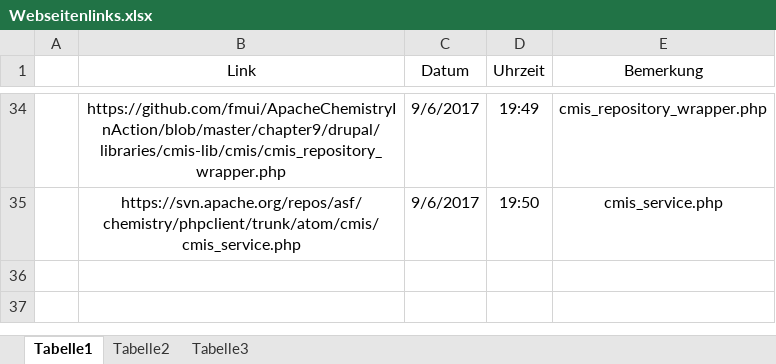
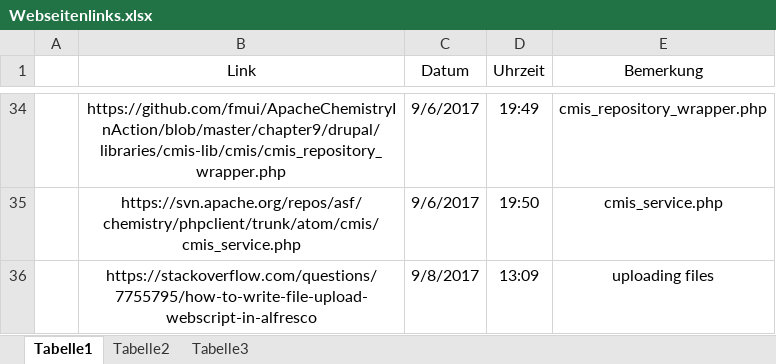
Before and after one commit to JohannesHolzer/ImportantStuffDiplomarbeit, an Excel workbook: Webseitenlinks.xlsx, sheet Tabelle1, drawn as a sheet; only a part is shown, gaps mark what is left out; values as stored, in another font and other column widths than the file's, no borders; the diff names each change by its address in the sheet, - before the commit and + after, or states it on an @@ line.

```diff
--- a/Webseitenlinks.xlsx (sheet Tabelle1)
+++ b/Webseitenlinks.xlsx (sheet Tabelle1)
+row 36:  | https://stackoverflow.com/questions/7755795/how-to-write-file-upload-webscript-in-alfresco | 9/8/2017 | 13:09 | uploading files
```
Also changed, not shown: 1 other file.
